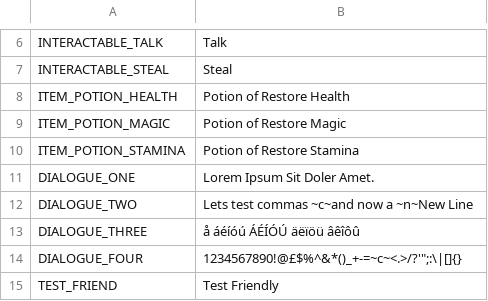
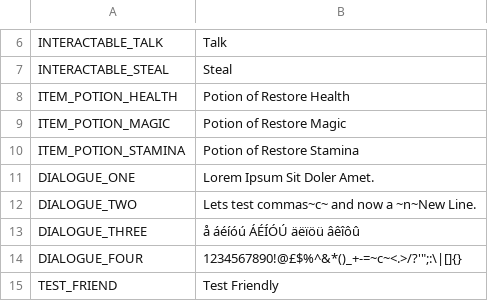
Before and after one commit to seanny/Forgotten-Legends, a CSV file: Assets/StreamingAssets/Locale/English.csv, drawn as a sheet; only a part is shown, gaps mark what is left out.

```diff
--- a/Assets/StreamingAssets/Locale/English.csv
+++ b/Assets/StreamingAssets/Locale/English.csv
@@ -11,3 +11,3 @@ ITEM_POTION_STAMINA,Potion of Restore Stamina
 DIALOGUE_ONE,Lorem Ipsum Sit Doler Amet.
-DIALOGUE_TWO,Lets test commas ~c~and now a ~n~New Line
+DIALOGUE_TWO,Lets test commas~c~ and now a ~n~New Line.
 DIALOGUE_THREE,å áéíóú ÁÉÍÓÚ äëïöü âêîôû
```
Also changed, not shown: 18 other files.
